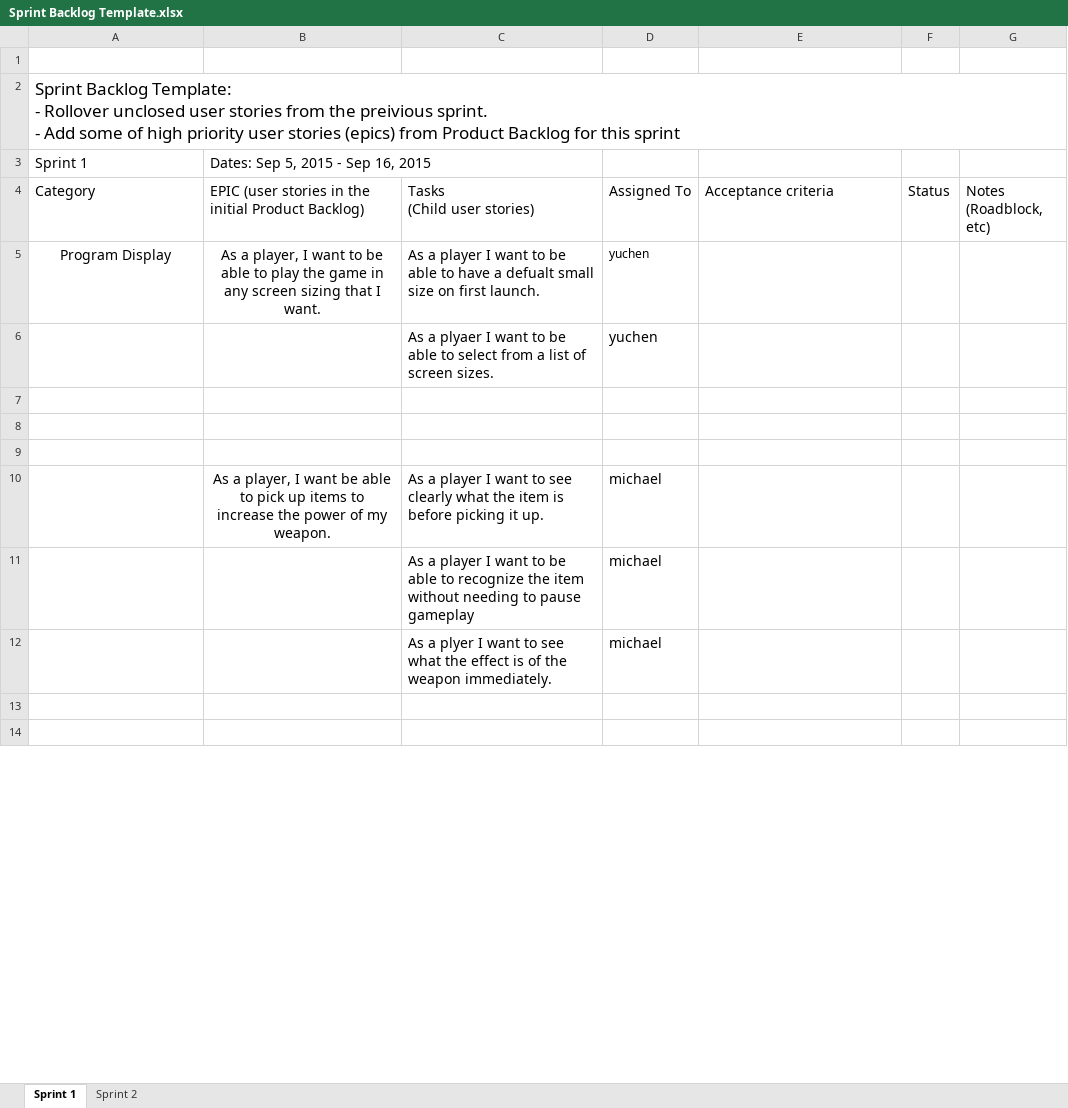
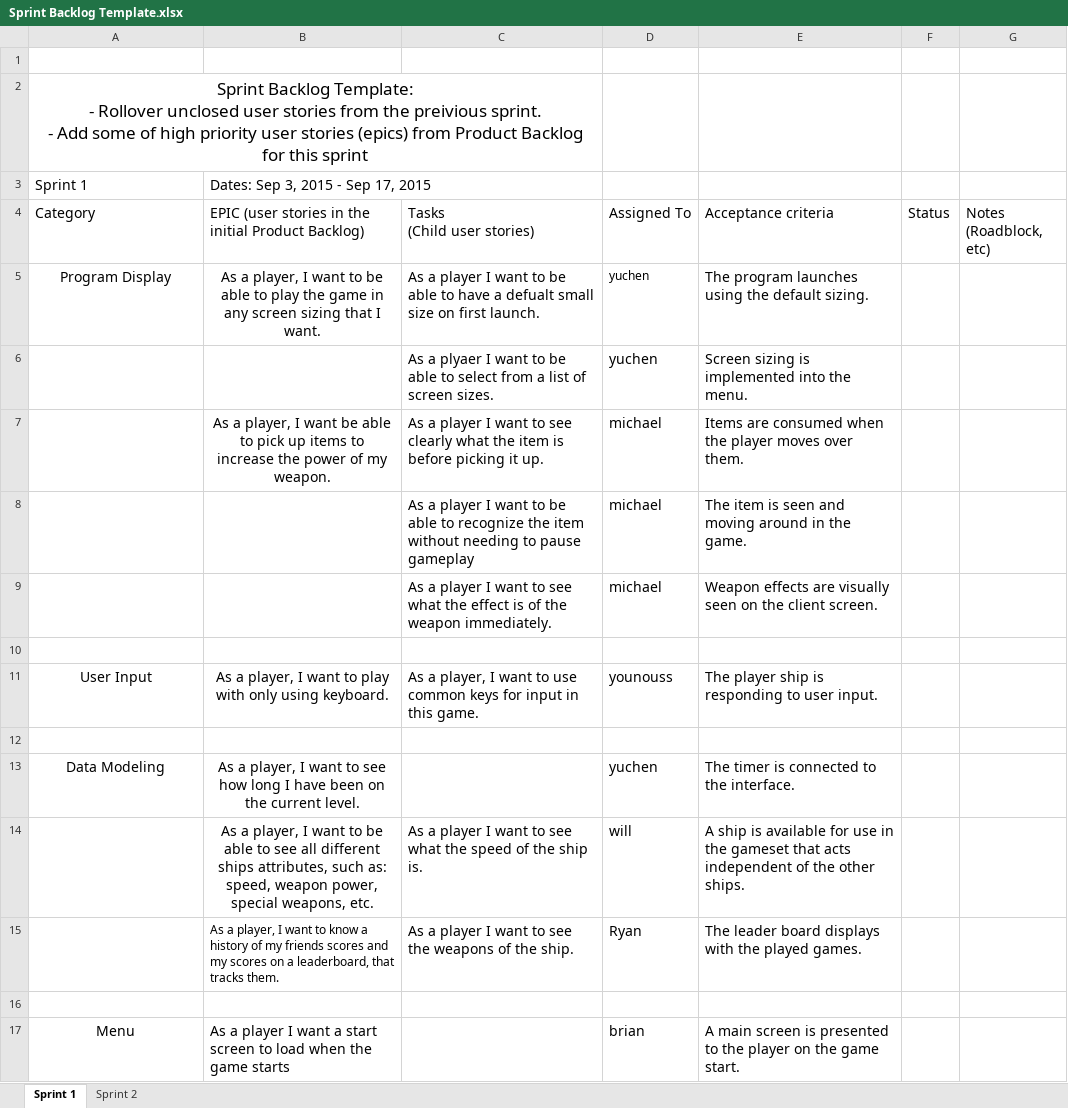
Before and after one commit to Batfackel/SDDGroupProject, an Excel workbook: Sprint Backlog Template.xlsx, sheet Sprint 1, drawn as a sheet; only a part is shown; the shorter side is filled out with more unchanged rows; values as stored, in another font and other column widths than the file's, no borders; removed rows and columns are numbered as before the commit, all else as after; the diff covers the shown part only; the diff names each change by its address in the sheet, - before the commit and + after, or states it on an @@ line.

```diff
--- a/Sprint Backlog Template.xlsx (sheet Sprint 1)
+++ b/Sprint Backlog Template.xlsx (sheet Sprint 1)
-A2 alignment: left
+A2 alignment: center
-A2:G2 merged
+A2:C2 merged
-B3: Dates: Sep 5, 2015 - Sep 16, 2015
+B3: Dates: Sep 3, 2015 - Sep 17, 2015
-E5: (empty)
+E5: The program launches using the default sizing.
-E6: (empty)
+E6: Screen sizing is implemented into the menu.
+row 7:  | As a player, I want be able to pick up items to increase the power of my weapon. | As a player I want to see clearly what the item is before picking it up. | michael | Items are consumed when the player moves over them.
+row 8:  |  | As a player I want to be able to recognize the item without needing to pause gameplay | michael | The item is seen and moving around in the game.
+row 9:  |  | As a player I want to see what the effect is of the weapon immediately. | michael | Weapon effects are visually seen on the client screen.
+row 11: User Input | As a player, I want to play with only using keyboard. | As a player, I want to use common keys for input in this game. | younouss | The player ship is responding to user input.
+row 13: Data Modeling | As a player, I want to see how long I have been on the current level. |  | yuchen | The timer is connected to the interface.
+row 14:  | As a player, I want to be able to see all different ships attributes, such as: speed, weapon power, special weapons, etc. | As a player I want to see what the speed of the ship is. | will | A ship is available for use in the gameset that acts independent of the other ships.
+row 15:  | As a player, I want to know a history of my friends scores and my scores on a leaderboard, that tracks them. | As a player I want to see the weapons of the ship. | Ryan | The leader board displays with the played games.
-row 10:  | As a player, I want be able to pick up items to increase the power of my weapon. | As a player I want to see clearly what the item is before picking it up. | michael
-row 11:  |  | As a player I want to be able to recognize the item without needing to pause gameplay | michael
-row 12:  |  | As a plyer I want to see what the effect is of the weapon immediately. | michael
+row 17: Menu | As a player I want a start screen to load when the game starts |  | brian | A main screen is presented to the player on the game start.
```
Also changed, not shown: 8 added rows, 33 removed rows and 5 edited cells elsewhere in this sheet, 3 other files.
